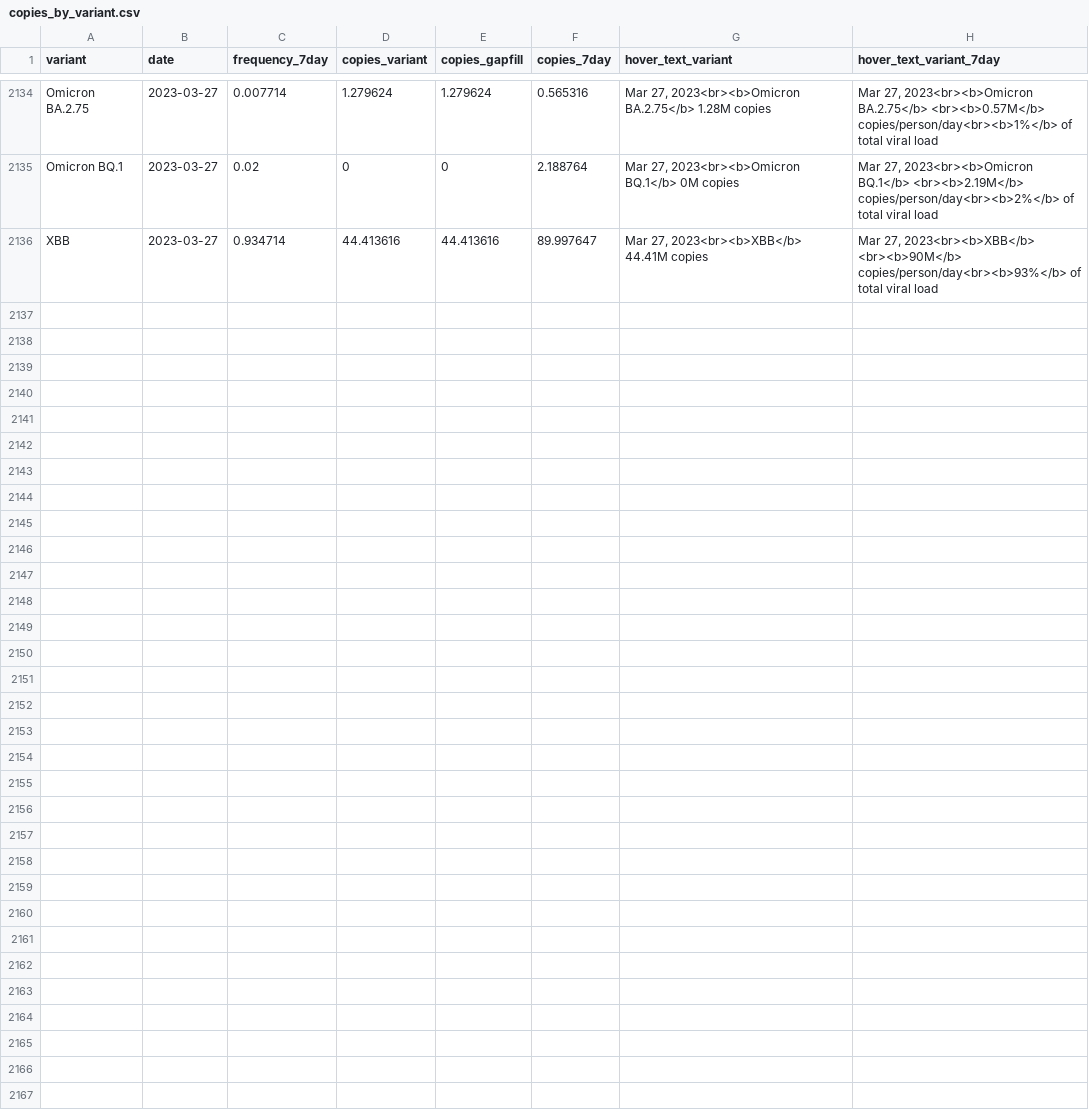
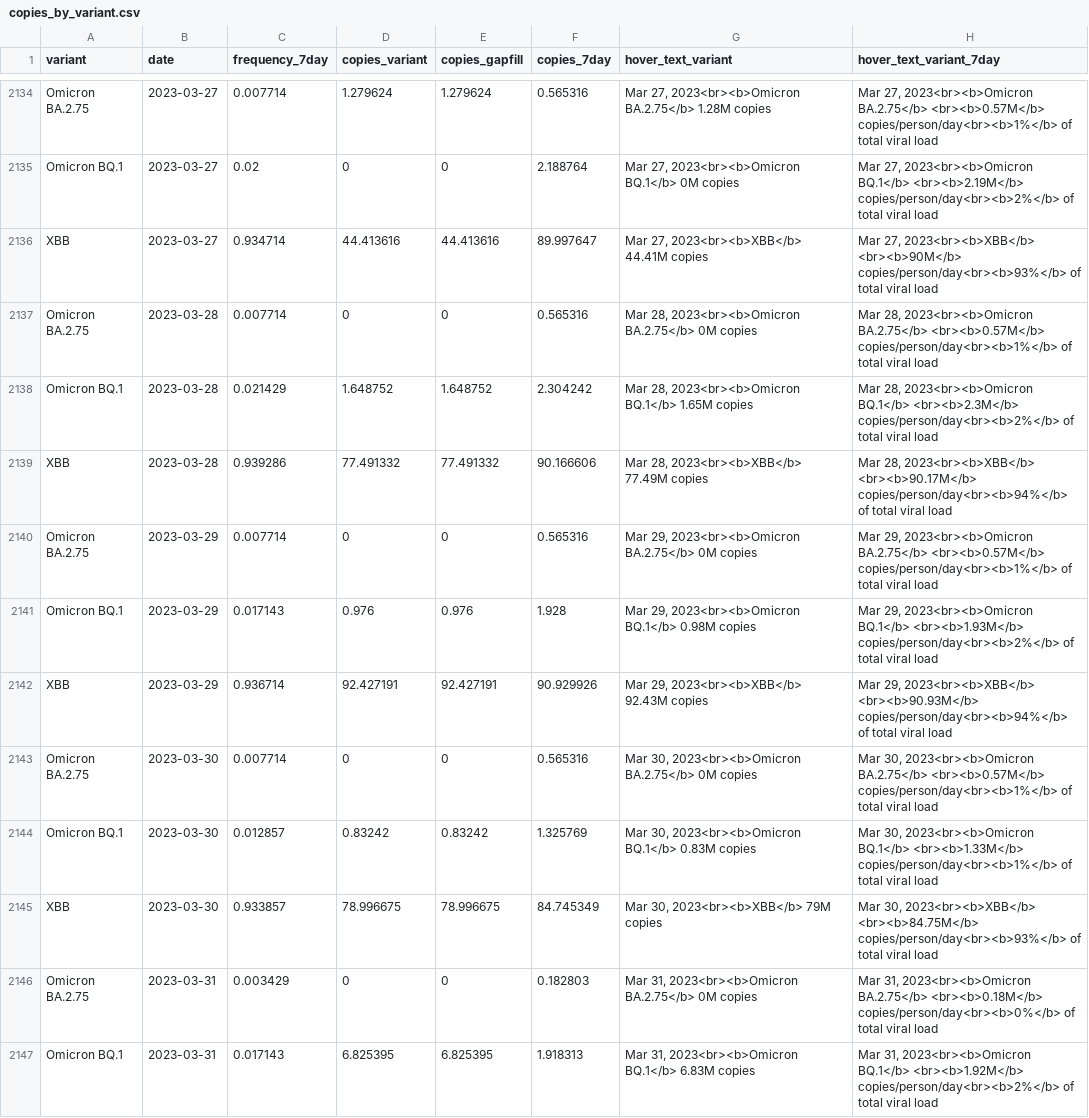
Before and after one commit to Metropolitan-Council/covid-poops, a CSV file: data/copies_by_variant.csv, drawn as a sheet; only a part is shown, gaps mark what is left out; the diff covers the shown part only.

Commit message:
Data Update

```diff
--- a/data/copies_by_variant.csv
+++ b/data/copies_by_variant.csv
@@ -2136 +2136,12 @@
 "XBB",2023-03-27,0.934714,44.413616,44.413616,89.997647,"Mar 27, 2023<br><b>XBB</b> 44.41M copies","Mar 27, 2023<br><b>XBB</b> <br><b>90M</b> copies/person/day<br><b>93%</b> of total viral load"
+"Omicron BA.2.75",2023-03-28,0.007714,0,0,0.565316,"Mar 28, 2023<br><b>Omicron BA.2.75</b> 0M copies","Mar 28, 2023<br><b>Omicron BA.2.75</b> <br><b>0.57M</b> copies/person/day<br><b>1%</b> of total viral load"
+"Omicron BQ.1",2023-03-28,0.021429,1.648752,1.648752,2.304242,"Mar 28, 2023<br><b>Omicron BQ.1</b> 1.65M copies","Mar 28, 2023<br><b>Omicron BQ.1</b> <br><b>2.3M</b> copies/person/day<br><b>2%</b> of total viral load"
+"XBB",2023-03-28,0.939286,77.491332,77.491332,90.166606,"Mar 28, 2023<br><b>XBB</b> 77.49M copies","Mar 28, 2023<br><b>XBB</b> <br><b>90.17M</b> copies/person/day<br><b>94%</b> of total viral load"
+"Omicron BA.2.75",2023-03-29,0.007714,0,0,0.565316,"Mar 29, 2023<br><b>Omicron BA.2.75</b> 0M copies","Mar 29, 2023<br><b>Omicron BA.2.75</b> <br><b>0.57M</b> copies/person/day<br><b>1%</b> of total viral load"
+"Omicron BQ.1",2023-03-29,0.017143,0.976,0.976,1.928,"Mar 29, 2023<br><b>Omicron BQ.1</b> 0.98M copies","Mar 29, 2023<br><b>Omicron BQ.1</b> <br><b>1.93M</b> copies/person/day<br><b>2%</b> of total viral load"
+"XBB",2023-03-29,0.936714,92.427191,92.427191,90.929926,"Mar 29, 2023<br><b>XBB</b> 92.43M copies","Mar 29, 2023<br><b>XBB</b> <br><b>90.93M</b> copies/person/day<br><b>94%</b> of total viral load"
+"Omicron BA.2.75",2023-03-30,0.007714,0,0,0.565316,"Mar 30, 2023<br><b>Omicron BA.2.75</b> 0M copies","Mar 30, 2023<br><b>Omicron BA.2.75</b> <br><b>0.57M</b> copies/person/day<br><b>1%</b> of total viral load"
+"Omicron BQ.1",2023-03-30,0.012857,0.83242,0.83242,1.325769,"Mar 30, 2023<br><b>Omicron BQ.1</b> 0.83M copies","Mar 30, 2023<br><b>Omicron BQ.1</b> <br><b>1.33M</b> copies/person/day<br><b>1%</b> of total viral load"
+"XBB",2023-03-30,0.933857,78.996675,78.996675,84.745349,"Mar 30, 2023<br><b>XBB</b> 79M copies","Mar 30, 2023<br><b>XBB</b> <br><b>84.75M</b> copies/person/day<br><b>93%</b> of total viral load"
+"Omicron BA.2.75",2023-03-31,0.003429,0,0,0.182803,"Mar 31, 2023<br><b>Omicron BA.2.75</b> 0M copies","Mar 31, 2023<br><b>Omicron BA.2.75</b> <br><b>0.18M</b> copies/person/day<br><b>0%</b> of total viral load"
+"Omicron BQ.1",2023-03-31,0.017143,6.825395,6.825395,1.918313,"Mar 31, 2023<br><b>Omicron BQ.1</b> 6.83M copies","Mar 31, 2023<br><b>Omicron BQ.1</b> <br><b>1.92M</b> copies/person/day<br><b>2%</b> of total viral load"
```
Also changed, not shown: 10 added rows elsewhere in this file, data/case_data.csv, data/clean_load_data.csv, 26 other files.
